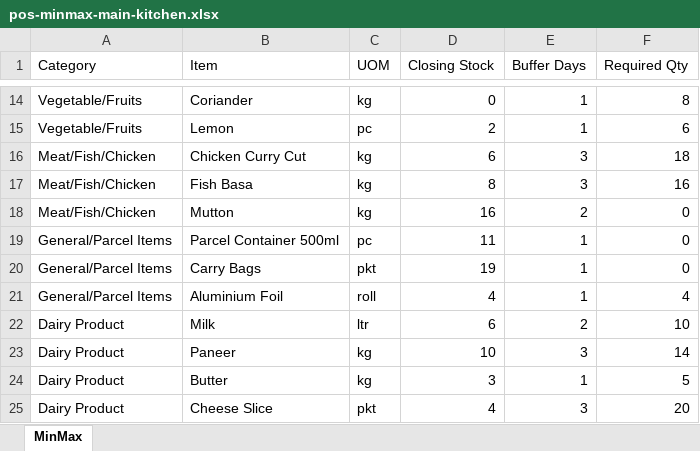
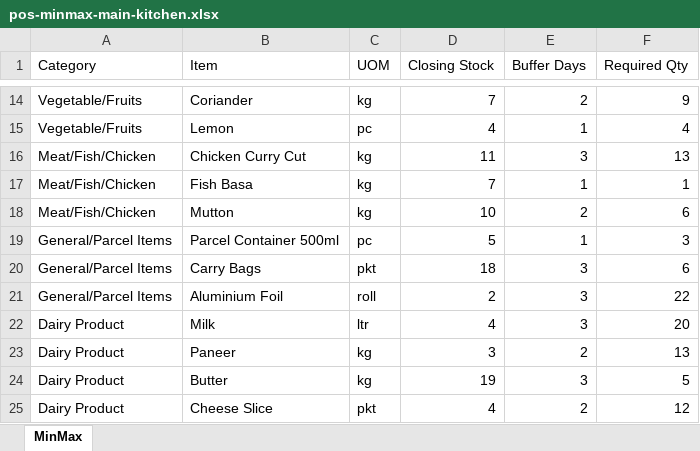
Before and after one commit to angadharora-droid/DPR-UPR, an Excel workbook: sample-data/pos-minmax-main-kitchen.xlsx, sheet MinMax, drawn as a sheet; only a part is shown, gaps mark what is left out; values as stored, in another font and other column widths than the file's, no borders; the diff covers the shown part only; the diff names each change by its address in the sheet, - before the commit and + after, or states it on an @@ line.

```diff
--- a/sample-data/pos-minmax-main-kitchen.xlsx (sheet MinMax)
+++ b/sample-data/pos-minmax-main-kitchen.xlsx (sheet MinMax)
-D14 (Closing Stock): 0
+D14 (Closing Stock): 7
-E14 (Buffer Days): 1
+E14 (Buffer Days): 2
-F14 (Required Qty): 8
+F14 (Required Qty): 9
-D15 (Closing Stock): 2
+D15 (Closing Stock): 4
-F15 (Required Qty): 6
+F15 (Required Qty): 4
-D16 (Closing Stock): 6
+D16 (Closing Stock): 11
-F16 (Required Qty): 18
+F16 (Required Qty): 13
-D17 (Closing Stock): 8
+D17 (Closing Stock): 7
-E17 (Buffer Days): 3
+E17 (Buffer Days): 1
-F17 (Required Qty): 16
+F17 (Required Qty): 1
-D18 (Closing Stock): 16
+D18 (Closing Stock): 10
-F18 (Required Qty): 0
+F18 (Required Qty): 6
-D19 (Closing Stock): 11
+D19 (Closing Stock): 5
-F19 (Required Qty): 0
+F19 (Required Qty): 3
-D20 (Closing Stock): 19
+D20 (Closing Stock): 18
-E20:E21 (Buffer Days): 1
+E20:E21 (Buffer Days): 3
-F20 (Required Qty): 0
+F20 (Required Qty): 6
-D21 (Closing Stock): 4
+D21 (Closing Stock): 2
-F21 (Required Qty): 4
+F21 (Required Qty): 22
-D22 (Closing Stock): 6
+D22 (Closing Stock): 4
-E22 (Buffer Days): 2
+E22 (Buffer Days): 3
-F22 (Required Qty): 10
+F22 (Required Qty): 20
-D23 (Closing Stock): 10
+D23 (Closing Stock): 3
-E23 (Buffer Days): 3
+E23 (Buffer Days): 2
-F23 (Required Qty): 14
+F23 (Required Qty): 13
-D24 (Closing Stock): 3
+D24 (Closing Stock): 19
-E24 (Buffer Days): 1
+E24 (Buffer Days): 3
-E25 (Buffer Days): 3
+E25 (Buffer Days): 2
-F25 (Required Qty): 20
+F25 (Required Qty): 12
```
Also changed, not shown: 30 edited cells elsewhere in this sheet, sample-data/pos-minmax-bar.xlsx.
